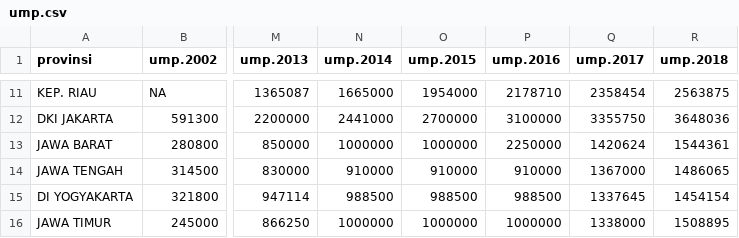
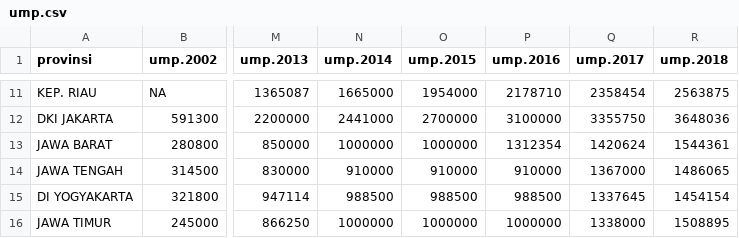
Before and after one commit to Adtyra/Portofolio, a CSV file: Files/Kesehjatraan_Pekerja/ump.csv, drawn as a sheet; only a part is shown, gaps mark what is left out; the diff names each change by its address in the sheet, - before the commit and + after, or states it on an @@ line.

```diff
--- a/Files/Kesehjatraan_Pekerja/ump.csv
+++ b/Files/Kesehjatraan_Pekerja/ump.csv
-P13 (ump.2016): 2250000
+P13 (ump.2016): 1312354
```
Also changed, not shown: Files/Kesehjatraan_Pekerja/upah-minimum-provinsi-per-bulan-di-indonesia-(2021).csv, 2 other files.
